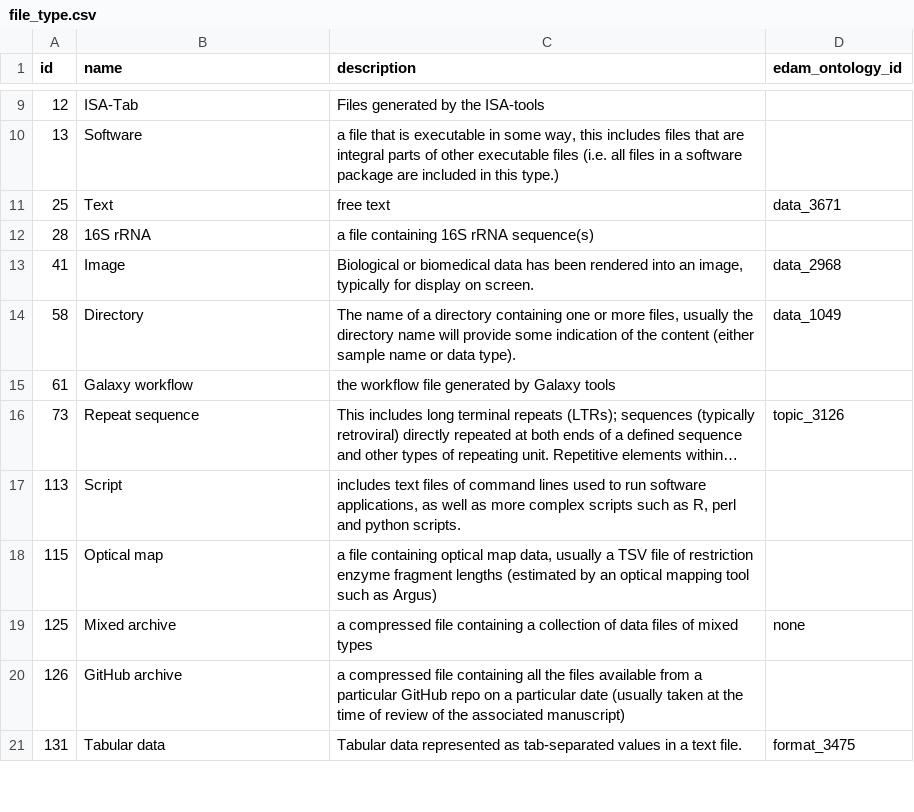
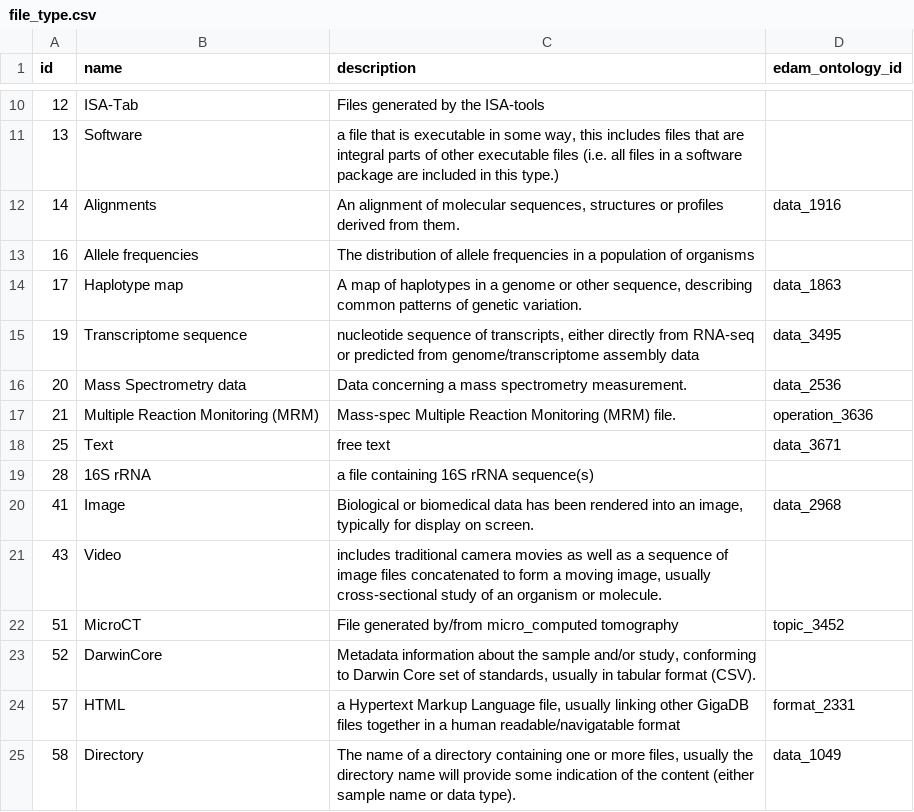
Before and after one commit to gigascience/gigadb-website, a CSV file: data/production_like/file_type.csv, drawn as a sheet; only a part is shown, gaps mark what is left out; the shorter side is filled out with more unchanged rows; long unchanged cells end in …; the diff covers the shown part only.

```diff
--- a/data/production_like/file_type.csv
+++ b/data/production_like/file_type.csv
@@ -10,2 +11,8 @@ id,name,description,edam_ontology_id
 13,Software,"a file that is executable in some way, this includes files that are integral parts of other executable files (i.e. all files in a software package are included in this type.)",
+14,Alignments,"An alignment of molecular sequences, structures or profiles derived from them.",data_1916
+16,Allele frequencies,The distribution of allele frequencies in a population of organisms,
+17,Haplotype map,"A map of haplotypes in a genome or other sequence, describing common patterns of genetic variation.",data_1863
+19,Transcriptome sequence,"nucleotide sequence of transcripts, either directly from RNA-seq or predicted from genome/transcriptome assembly data",data_3495
+20,Mass Spectrometry data,Data concerning a mass spectrometry measurement.,data_2536
+21,Multiple Reaction Monitoring (MRM),Mass-spec Multiple Reaction Monitoring (MRM) file.,operation_3636
 25,Text,free text,data_3671
@@ -13,2 +20,6 @@ id,name,description,edam_ontology_id
 41,Image,"Biological or biomedical data has been rendered into an image, typically for display on screen.",data_2968
+43,Video,"includes traditional camera movies as well as a sequence of image files concatenated to form a moving image, usually cross-sectional study of an organism or molecule.",
+51,MicroCT,File generated by/from micro_computed tomography,topic_3452
+52,DarwinCore,"Metadata information about the sample and/or study, conforming to Darwin Core set of standards, usually in tabular format (CSV).",
+57,HTML,"a Hypertext Markup Language file, usually linking other GigaDB files together in a human readable/navigatable format",format_2331
 58,Directory,"The name of a directory containing one or more files, usually the directory name will provide some indication of the content (either sample name or data type).",data_1049
```
Also changed, not shown: 22 added rows elsewhere in this file, data/production_like/dataset_funder.csv, data/production_like/dataset_type.csv, 34 other files.
